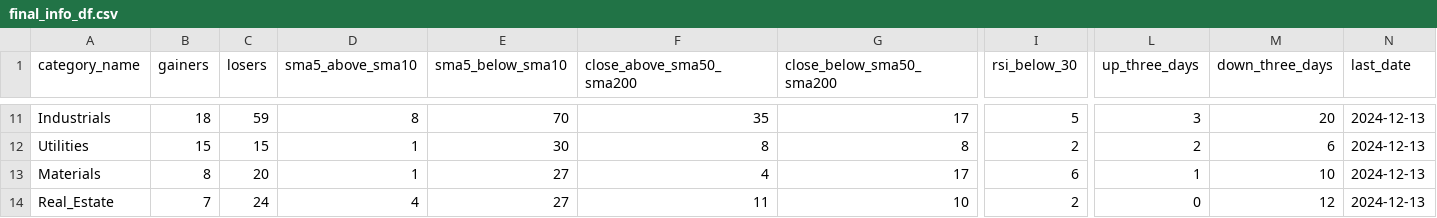
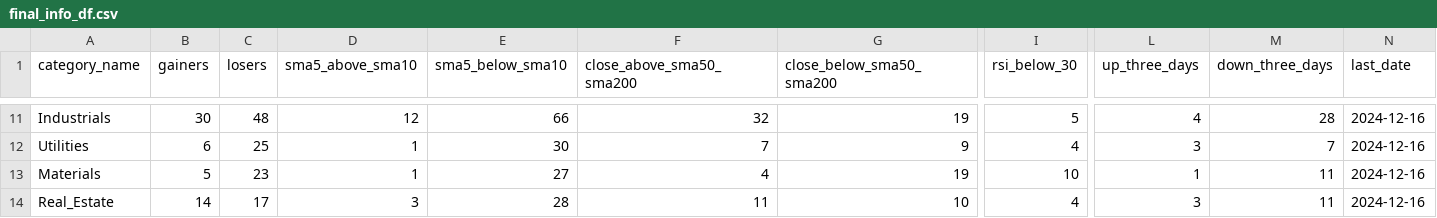
Before and after one commit to bhattathakur/snpdaily, a CSV file: final_info_df.csv, drawn as a sheet; only a part is shown, gaps mark what is left out; the diff covers the shown part only; the diff names each change by its address in the sheet, - before the commit and + after, or states it on an @@ line.

```diff
--- a/final_info_df.csv
+++ b/final_info_df.csv
-B11 (gainers): 18
+B11 (gainers): 30
-C11 (losers): 59
+C11 (losers): 48
-D11 (sma5_above_sma10): 8
+D11 (sma5_above_sma10): 12
-E11 (sma5_below_sma10): 70
+E11 (sma5_below_sma10): 66
-F11 (close_above_sma50_sma200): 35
+F11 (close_above_sma50_sma200): 32
-G11 (close_below_sma50_sma200): 17
+G11 (close_below_sma50_sma200): 19
-L11 (up_three_days): 3
+L11 (up_three_days): 4
-M11 (down_three_days): 20
+M11 (down_three_days): 28
-N11:N14 (last_date): 2024-12-13
+N11:N14 (last_date): 2024-12-16
-B12 (gainers): 15
+B12 (gainers): 6
-C12 (losers): 15
+C12 (losers): 25
-F12 (close_above_sma50_sma200): 8
+F12 (close_above_sma50_sma200): 7
-G12 (close_below_sma50_sma200): 8
+G12 (close_below_sma50_sma200): 9
-I12 (rsi_below_30): 2
+I12 (rsi_below_30): 4
-L12 (up_three_days): 2
+L12 (up_three_days): 3
-M12 (down_three_days): 6
+M12 (down_three_days): 7
-B13 (gainers): 8
+B13 (gainers): 5
-C13 (losers): 20
+C13 (losers): 23
-G13 (close_below_sma50_sma200): 17
+G13 (close_below_sma50_sma200): 19
-I13 (rsi_below_30): 6
+I13 (rsi_below_30): 10
-M13 (down_three_days): 10
+M13 (down_three_days): 11
-B14 (gainers): 7
+B14 (gainers): 14
-C14 (losers): 24
+C14 (losers): 17
-D14 (sma5_above_sma10): 4
+D14 (sma5_above_sma10): 3
-E14 (sma5_below_sma10): 27
+E14 (sma5_below_sma10): 28
-I14 (rsi_below_30): 2
+I14 (rsi_below_30): 4
-L14 (up_three_days): 0
+L14 (up_three_days): 3
-M14 (down_three_days): 12
+M14 (down_three_days): 11
```
Also changed, not shown: 118 edited cells elsewhere in this file, df_combined.csv, df_dow.csv, 3 other files.
